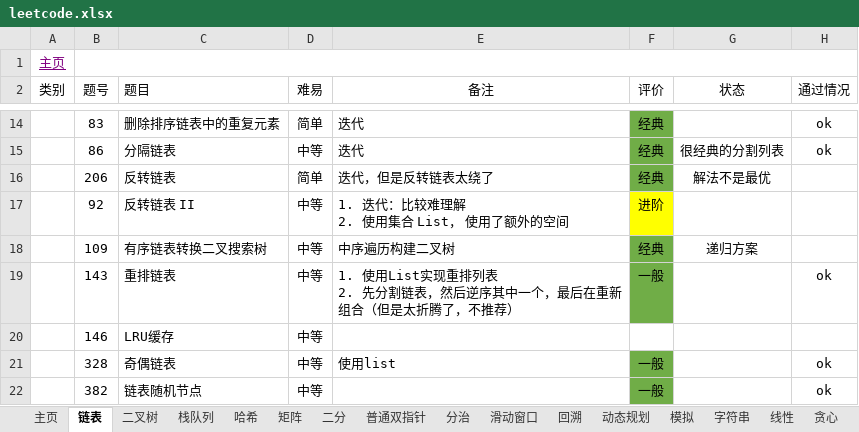
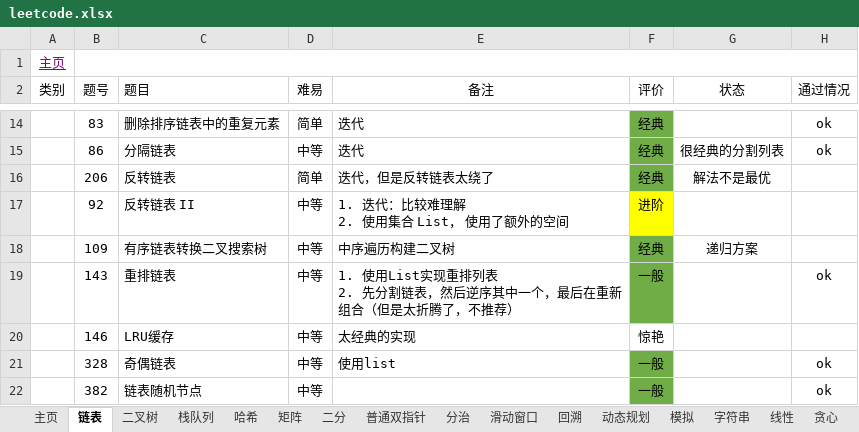
Before and after one commit to krest32/leetcode-record, an Excel workbook: leetcode/1. statistics/leetcode.xlsx, sheet 链表, drawn as a sheet; only a part is shown, gaps mark what is left out; values as stored, in another font and other column widths than the file's, no borders; the diff names each change by its address in the sheet, - before the commit and + after, or states it on an @@ line.

Commit message:
12.12

```diff
--- a/leetcode/1. statistics/leetcode.xlsx (sheet 链表)
+++ b/leetcode/1. statistics/leetcode.xlsx (sheet 链表)
-E20 (备注): (empty)
+E20 (备注): 太经典的实现
-F20 (评价): (empty)
+F20 (评价): 惊艳
```
